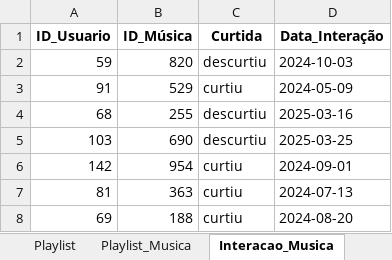
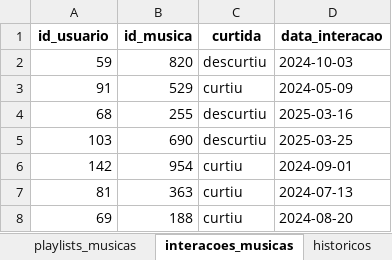
Before and after one commit to willianlim/computer_science_degree, an Excel workbook: semester_1/fundamentals_of_algorithms/spotifei/data/database.xlsx, sheet interacoes_musicas, drawn as a sheet; only a part is shown; values as stored, in another font and other column widths than the file's, no borders; removed rows and columns are numbered as before the commit, all else as after; the diff names each change by its address in the sheet, - before the commit and + after, or states it on an @@ line.

```diff
--- a/semester_1/fundamentals_of_algorithms/spotifei/data/database.xlsx (sheet interacoes_musicas)
+++ b/semester_1/fundamentals_of_algorithms/spotifei/data/database.xlsx (sheet interacoes_musicas)
-sheet tab: Playlist_Musica
+sheet tab: playlists_musicas
-sheet tab: Interacao_Musica
+sheet tab: interacoes_musicas
-row 1: ID_Usuario | ID_Música | Curtida | Data_Interação
+row 1: id_usuario | id_musica | curtida | data_interacao
```
Also changed, not shown: sheet playlists_musicas, sheet usuarios, sheet playlists, sheet musicas, sheet administradores, sheet historicos, 1 more sheet, other sheet tabs, 16 other files.
